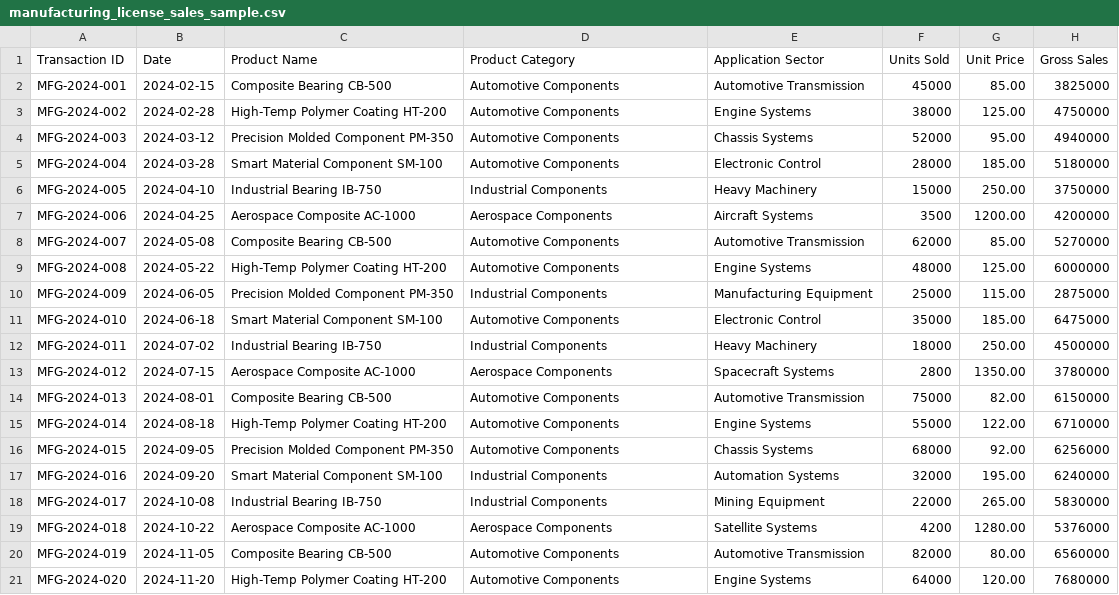
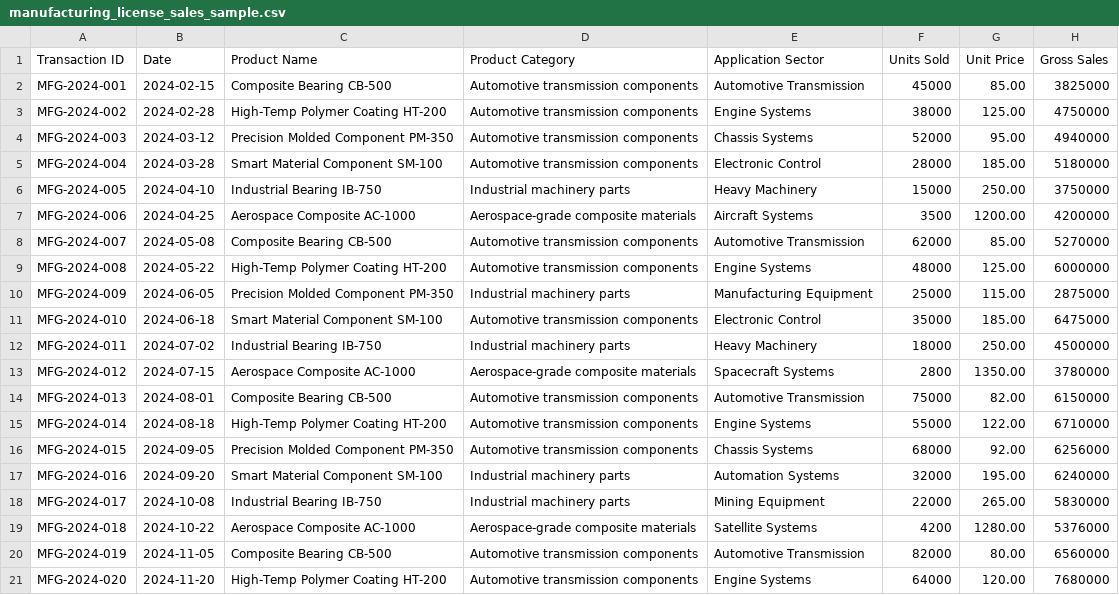
Before and after one commit to narasimha-cimpleit/LicenseIQ, a CSV file: sample_sales_data/manufacturing_license_sales_sample.csv, drawn as a sheet; only a part is shown; the diff names each change by its address in the sheet, - before the commit and + after, or states it on an @@ line.

```diff
--- a/sample_sales_data/manufacturing_license_sales_sample.csv
+++ b/sample_sales_data/manufacturing_license_sales_sample.csv
-D2:D5 (Product Category): Automotive Components
+D2:D5 (Product Category): Automotive transmission components
-D6 (Product Category): Industrial Components
+D6 (Product Category): Industrial machinery parts
-D7 (Product Category): Aerospace Components
+D7 (Product Category): Aerospace-grade composite materials
-D8:D9 (Product Category): Automotive Components
+D8:D9 (Product Category): Automotive transmission components
-D10 (Product Category): Industrial Components
+D10 (Product Category): Industrial machinery parts
-D11 (Product Category): Automotive Components
+D11 (Product Category): Automotive transmission components
-D12 (Product Category): Industrial Components
+D12 (Product Category): Industrial machinery parts
-D13 (Product Category): Aerospace Components
+D13 (Product Category): Aerospace-grade composite materials
-D14:D16 (Product Category): Automotive Components
+D14:D16 (Product Category): Automotive transmission components
-D17:D18 (Product Category): Industrial Components
+D17:D18 (Product Category): Industrial machinery parts
-D19 (Product Category): Aerospace Components
+D19 (Product Category): Aerospace-grade composite materials
-D20:D21 (Product Category): Automotive Components
+D20:D21 (Product Category): Automotive transmission components
```
